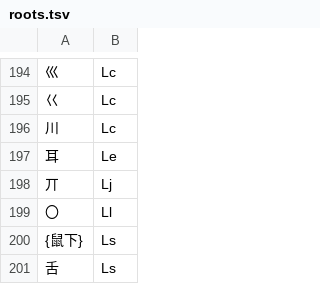
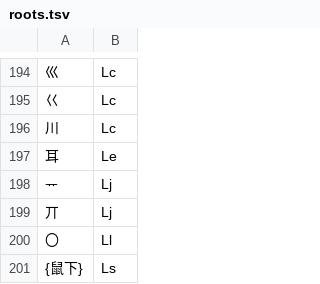
Before and after one commit to Dieken/typer, a TSV file: yustar/roots.tsv, drawn as a sheet; only a part is shown, gaps mark what is left out; the shorter side is filled out with more unchanged rows.

Commit message:
yustar v3.11.0-beta.20260116.152831

```diff
--- a/yustar/roots.tsv
+++ b/yustar/roots.tsv
@@ -197,2 +197,3 @@
 耳	Le
+ᅲ	Lj
 丌	Lj
```
Also changed, not shown: 7 other files.
